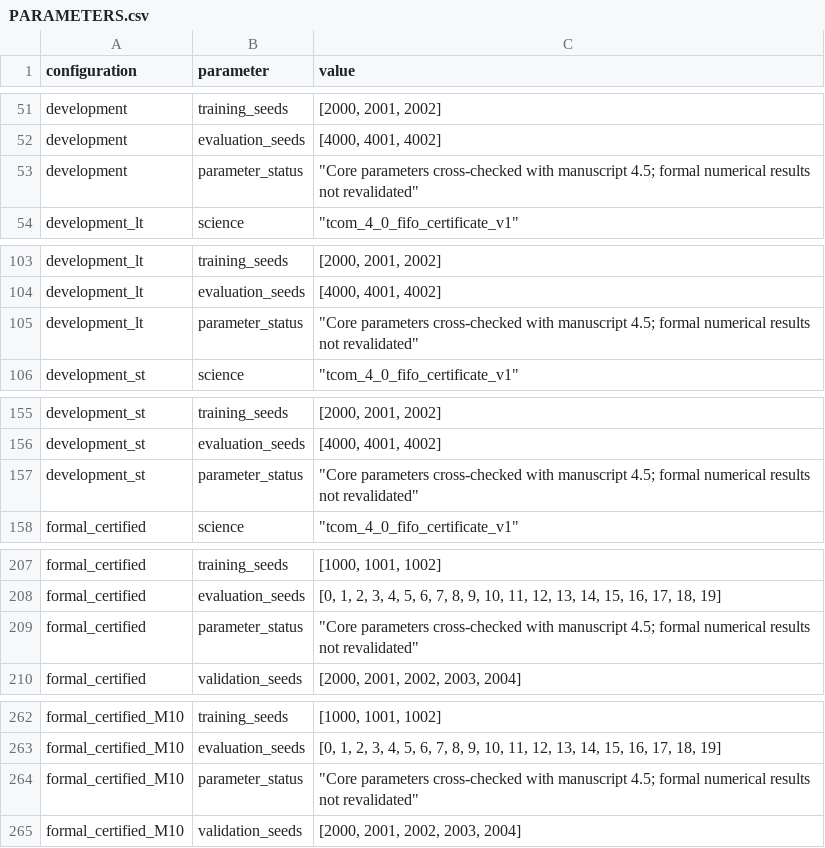
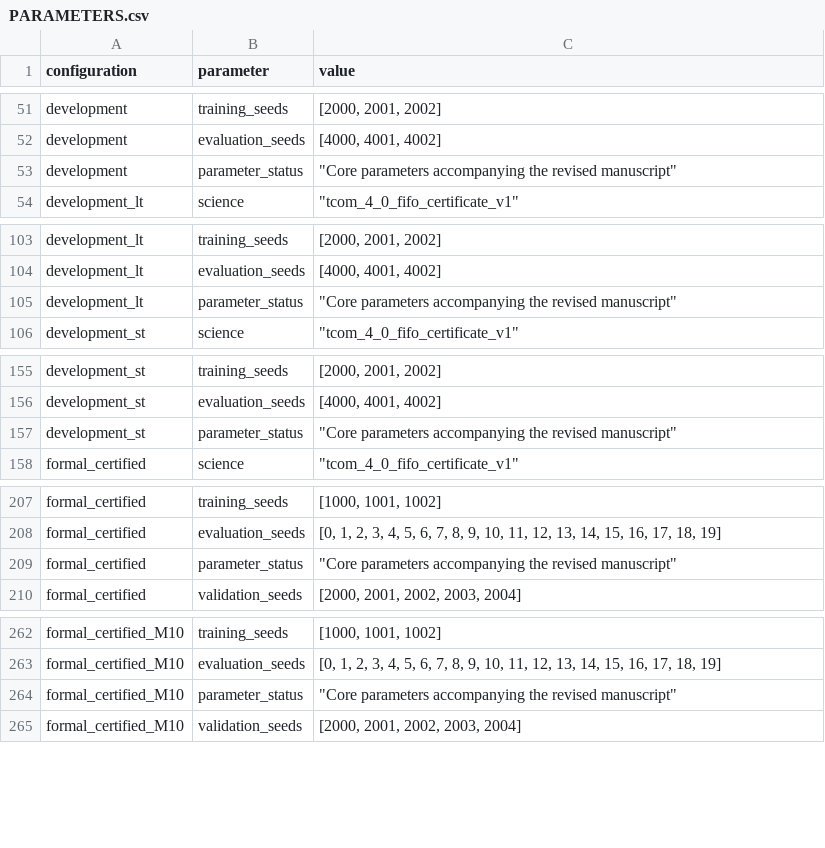
Before and after one commit to dasiebtrasiemtrdha-collab/AT2-HJO, a CSV file: PARAMETERS.csv, drawn as a sheet; only a part is shown, gaps mark what is left out; the diff covers the shown part only.

Commit message:
docs: align manuscript references and experiment mapping

```diff
--- a/PARAMETERS.csv
+++ b/PARAMETERS.csv
@@ -52,3 +52,3 @@ development,training_seeds,"[2000, 2001, 2002]"
 development,evaluation_seeds,"[4000, 4001, 4002]"
-development,parameter_status,"""Core parameters cross-checked with manuscript 4.5; formal numerical results not revalidated"""
+development,parameter_status,"""Core parameters accompanying the revised manuscript"""
 development_lt,science,"""tcom_4_0_fifo_certificate_v1"""
@@ -104,3 +104,3 @@ development_lt,training_seeds,"[2000, 2001, 2002]"
 development_lt,evaluation_seeds,"[4000, 4001, 4002]"
-development_lt,parameter_status,"""Core parameters cross-checked with manuscript 4.5; formal numerical results not revalidated"""
+development_lt,parameter_status,"""Core parameters accompanying the revised manuscript"""
 development_st,science,"""tcom_4_0_fifo_certificate_v1"""
@@ -156,3 +156,3 @@ development_st,training_seeds,"[2000, 2001, 2002]"
 development_st,evaluation_seeds,"[4000, 4001, 4002]"
-development_st,parameter_status,"""Core parameters cross-checked with manuscript 4.5; formal numerical results not revalidated"""
+development_st,parameter_status,"""Core parameters accompanying the revised manuscript"""
 formal_certified,science,"""tcom_4_0_fifo_certificate_v1"""
@@ -208,3 +208,3 @@ formal_certified,training_seeds,"[1000, 1001, 1002]"
 formal_certified,evaluation_seeds,"[0, 1, 2, 3, 4, 5, 6, 7, 8, 9, 10, 11, 12, 13, 14, 15, 16, 17, 18, 19]"
-formal_certified,parameter_status,"""Core parameters cross-checked with manuscript 4.5; formal numerical results not revalidated"""
+formal_certified,parameter_status,"""Core parameters accompanying the revised manuscript"""
 formal_certified,validation_seeds,"[2000, 2001, 2002, 2003, 2004]"
@@ -263,3 +263,3 @@ formal_certified_M10,training_seeds,"[1000, 1001, 1002]"
 formal_certified_M10,evaluation_seeds,"[0, 1, 2, 3, 4, 5, 6, 7, 8, 9, 10, 11, 12, 13, 14, 15, 16, 17, 18, 19]"
-formal_certified_M10,parameter_status,"""Core parameters cross-checked with manuscript 4.5; formal numerical results not revalidated"""
+formal_certified_M10,parameter_status,"""Core parameters accompanying the revised manuscript"""
 formal_certified_M10,validation_seeds,"[2000, 2001, 2002, 2003, 2004]"
```
Also changed, not shown: 11 edited cells elsewhere in this file, EXPERIMENT_MAP.csv, 6 other files.
